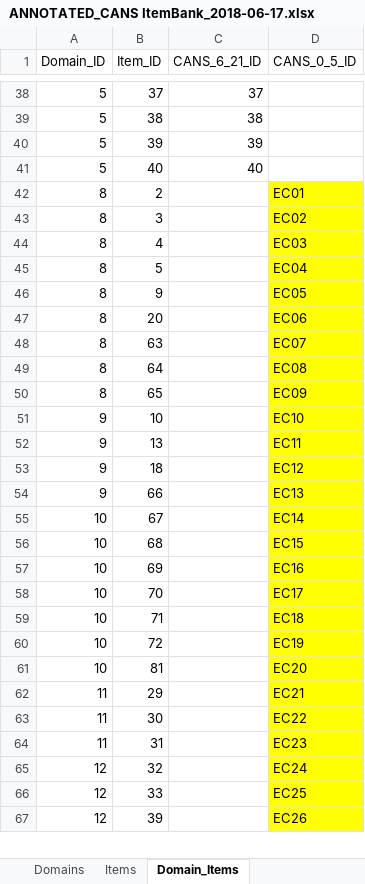
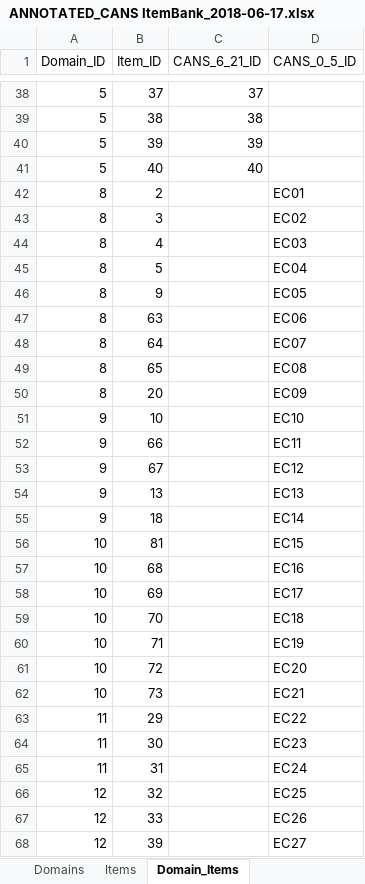
Before and after one commit to v-raya/CANS_API, an Excel workbook: tools/instrument-parser/csv/ANNOTATED_CANS ItemBank_2018-06-17.xlsx, sheet Domain_Items, drawn as a sheet; only a part is shown, gaps mark what is left out; values as stored, in another font and other column widths than the file's, no borders; removed rows and columns are numbered as before the commit, all else as after; the diff covers the shown part only; the diff names each change by its address in the sheet, - before the commit and + after, or states it on an @@ line.

Commit message:
CANS-56. Updated the Annotated Cans excel file to comply with the items order

```diff
--- a/tools/instrument-parser/csv/ANNOTATED_CANS ItemBank_2018-06-17.xlsx (sheet Domain_Items)
+++ b/tools/instrument-parser/csv/ANNOTATED_CANS ItemBank_2018-06-17.xlsx (sheet Domain_Items)
-D42:D46 fill: #FFFF00
+D42:D46 fill: none
-row 47: 8 | 20 |  | EC06
-D47 (CANS_0_5_ID): EC07
+D47 (CANS_0_5_ID): EC06
-D47:D49 fill: #FFFF00
+D47:D49 fill: none
-D48 (CANS_0_5_ID): EC08
+D48 (CANS_0_5_ID): EC07
-D49 (CANS_0_5_ID): EC09
+D49 (CANS_0_5_ID): EC08
+row 50: 8 | 20 |  | EC09
-D51:D54 fill: #FFFF00
+D51:D54 fill: none
-B52 (Item_ID): 13
+B52 (Item_ID): 66
-B53 (Item_ID): 18
+B53 (Item_ID): 67
-B54 (Item_ID): 66
+B54 (Item_ID): 13
+row 55: 9 | 18 |  | EC14
-B56 (Item_ID): 67
+B56 (Item_ID): 81
-D56 (CANS_0_5_ID): EC14
+D56 (CANS_0_5_ID): EC15
-D56:D68 fill: #FFFF00
+D56:D68 fill: none
-D57 (CANS_0_5_ID): EC15
+D57 (CANS_0_5_ID): EC16
-D58 (CANS_0_5_ID): EC16
+D58 (CANS_0_5_ID): EC17
-D59 (CANS_0_5_ID): EC17
+D59 (CANS_0_5_ID): EC18
-D60 (CANS_0_5_ID): EC18
+D60 (CANS_0_5_ID): EC19
-D61 (CANS_0_5_ID): EC19
+D61 (CANS_0_5_ID): EC20
-B62 (Item_ID): 81
+B62 (Item_ID): 73
-D62 (CANS_0_5_ID): EC20
+D62 (CANS_0_5_ID): EC21
-D63 (CANS_0_5_ID): EC21
+D63 (CANS_0_5_ID): EC22
-D64 (CANS_0_5_ID): EC22
+D64 (CANS_0_5_ID): EC23
-D65 (CANS_0_5_ID): EC23
+D65 (CANS_0_5_ID): EC24
-D66 (CANS_0_5_ID): EC24
+D66 (CANS_0_5_ID): EC25
-D67 (CANS_0_5_ID): EC25
+D67 (CANS_0_5_ID): EC26
-D68 (CANS_0_5_ID): EC26
+D68 (CANS_0_5_ID): EC27
```
Also changed, not shown: 1 removed row, 1 edited cell and cell formats elsewhere in this sheet, sheet Items, 3 other files.
